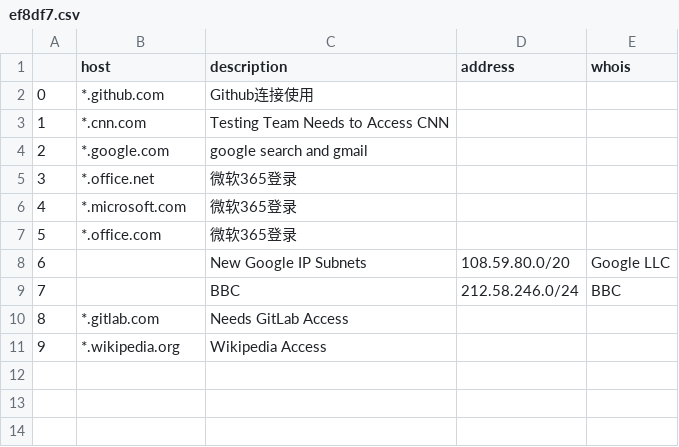
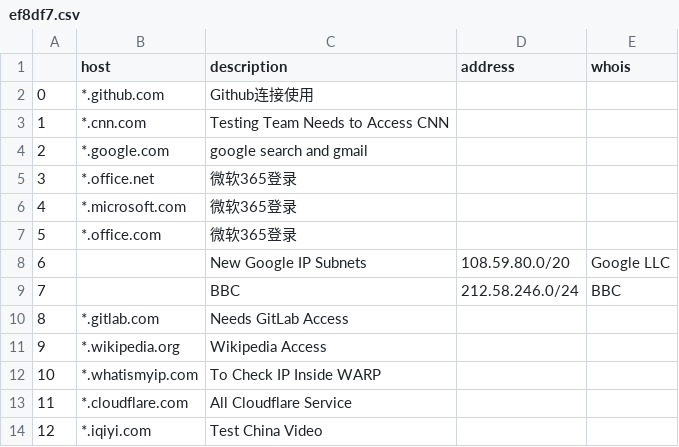
Before and after one commit to skndmx/cloudflare-warp-whitelist, a CSV file: ef8df7.csv, drawn as a sheet; the diff names each change by its address in the sheet, - before the commit and + after, or states it on an @@ line.

```diff
--- a/ef8df7.csv
+++ b/ef8df7.csv
+row 12: 10 | *.whatismyip.com | To Check IP Inside WARP
+row 13: 11 | *.cloudflare.com | All Cloudflare Service
+row 14: 12 | *.iqiyi.com | Test China Video
```
Also changed, not shown: 2 other files.
